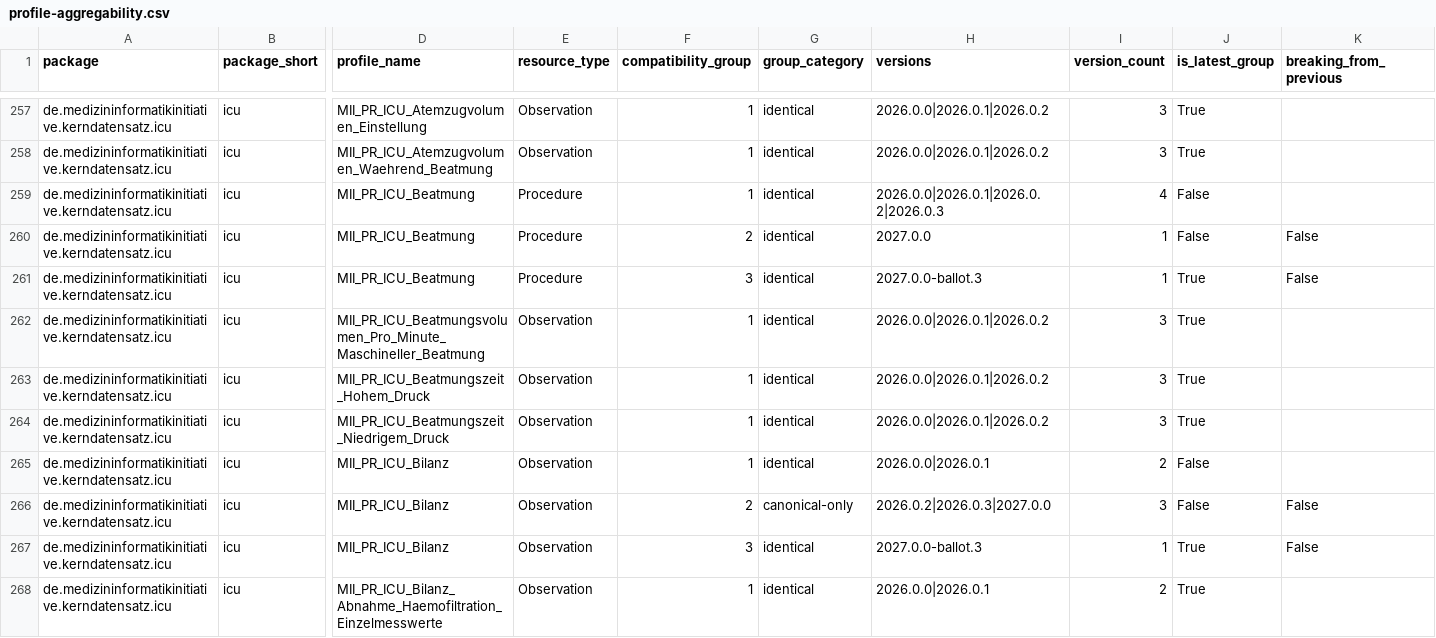
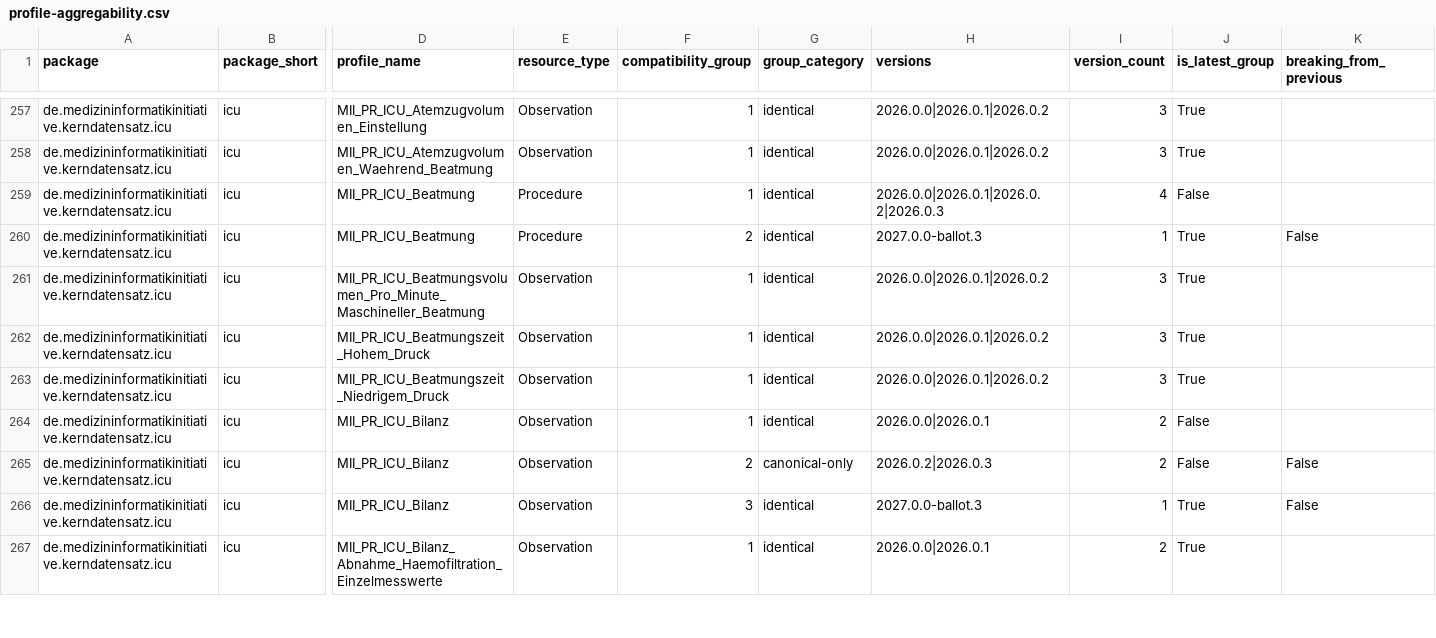
Before and after one commit to medizininformatik-initiative/mii-kerndatensatz-versionhistory, a CSV file: data/profile-aggregability.csv, drawn as a sheet; only a part is shown, gaps mark what is left out; removed rows and columns are numbered as before the commit, all else as after; rows hold the shown columns only; the diff covers the shown part only; the diff names each change by its address in the sheet, - before the commit and + after, or states it on an @@ line.

```diff
--- a/data/profile-aggregability.csv
+++ b/data/profile-aggregability.csv
-row 260: de.medizininformatikinitiative.kerndatensatz.icu | icu | MII_PR_ICU_Beatmung | Procedure | 2 | identical | 2027.0.0 | 1 | False | False
-F260 (compatibility_group): 3
+F260 (compatibility_group): 2
-H265 (versions): 2026.0.2|2026.0.3|2027.0.0
+H265 (versions): 2026.0.2|2026.0.3
-I265 (version_count): 3
+I265 (version_count): 2
```
Also changed, not shown: 1 removed row and 135 edited cells elsewhere in this file, data/profile-lineage.csv, 8 other files.
